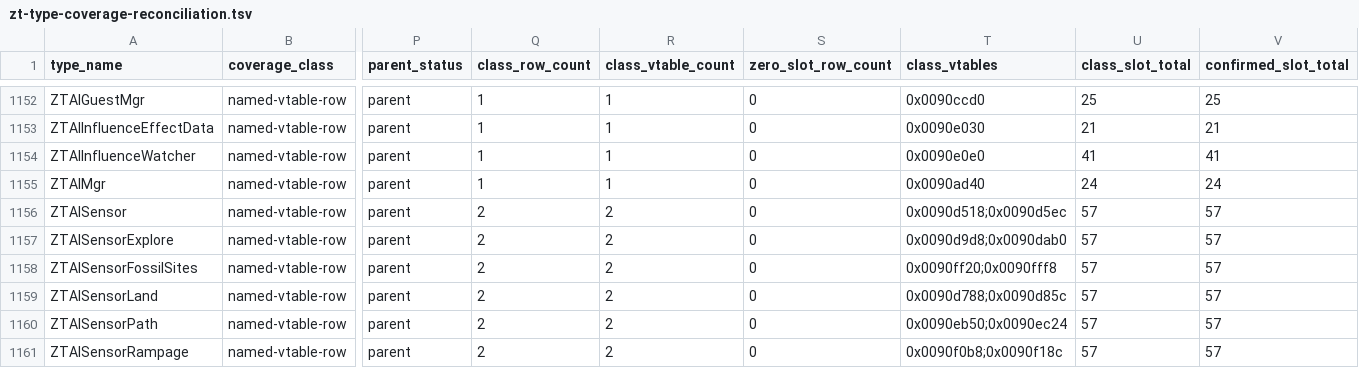
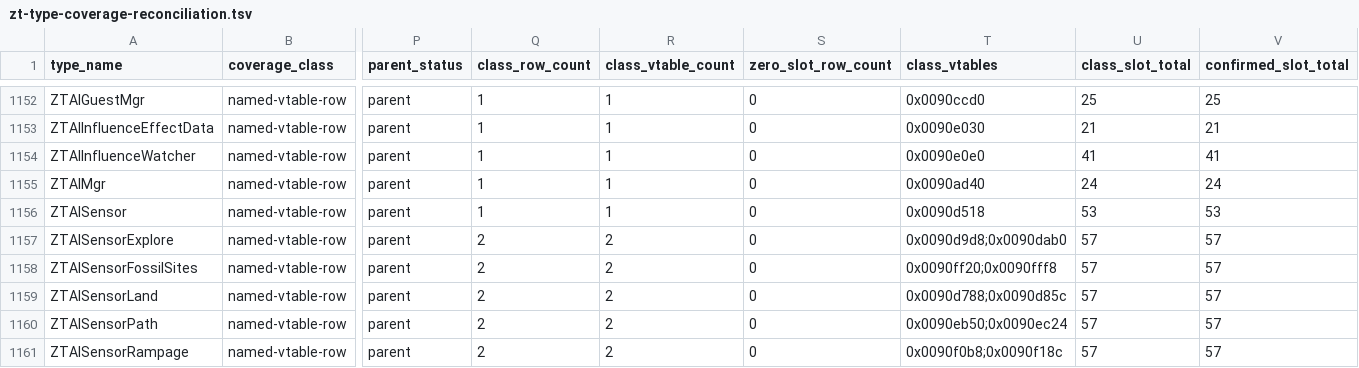
Before and after one commit to overyonder/over-yonder.tech, a TSV file: openzt2/zt-type-coverage-reconciliation.tsv, drawn as a sheet; only a part is shown, gaps mark what is left out; the diff covers the shown part only; the diff names each change by its address in the sheet, - before the commit and + after, or states it on an @@ line.

```diff
--- a/openzt2/zt-type-coverage-reconciliation.tsv
+++ b/openzt2/zt-type-coverage-reconciliation.tsv
-Q1156 (class_row_count): 2
+Q1156 (class_row_count): 1
-R1156 (class_vtable_count): 2
+R1156 (class_vtable_count): 1
-T1156 (class_vtables): 0x0090d518;0x0090d5ec
+T1156 (class_vtables): 0x0090d518
-U1156 (class_slot_total): 57
+U1156 (class_slot_total): 53
-V1156 (confirmed_slot_total): 57
+V1156 (confirmed_slot_total): 53
```
Also changed, not shown: 32 edited cells elsewhere in this file, 3 other files.
